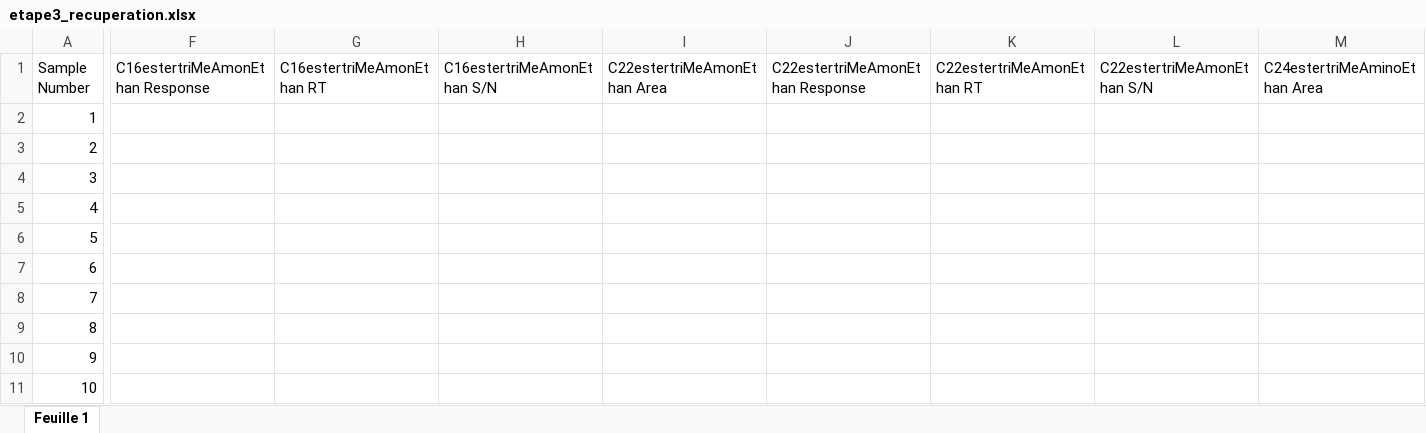
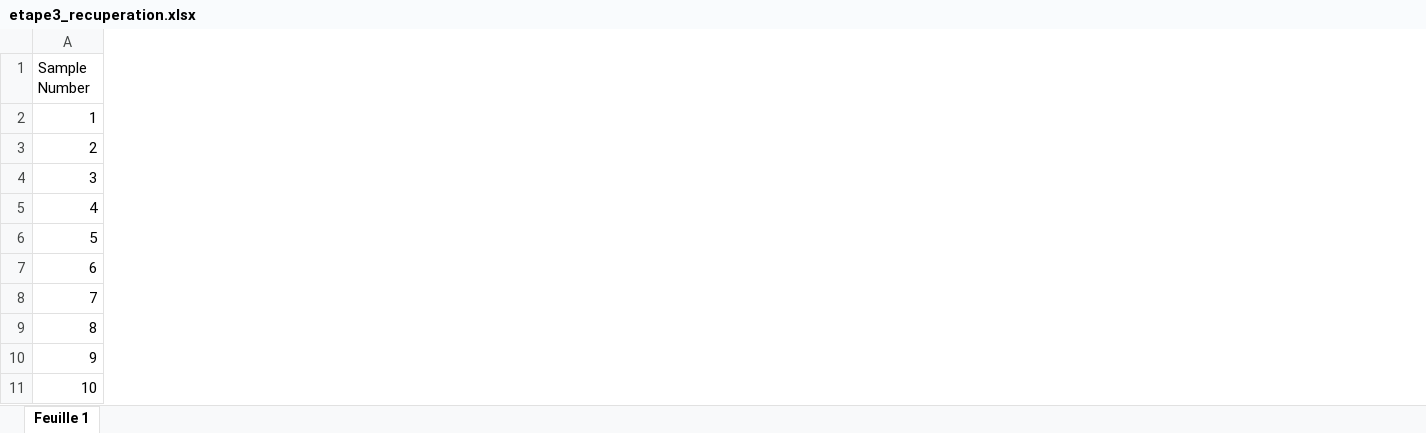
Before and after one commit to jiheneoueslati/Stage_Apteeus, an Excel workbook: extraction/etape3_recuperation.xlsx, sheet Feuille 1, drawn as a sheet; only a part is shown, gaps mark what is left out; values as stored, in another font and other column widths than the file's, no borders; removed rows and columns are numbered as before the commit, all else as after; the diff covers the shown part only; the diff names each change by its address in the sheet, - before the commit and + after, or states it on an @@ line.

```diff
--- a/extraction/etape3_recuperation.xlsx (sheet Feuille 1)
+++ b/extraction/etape3_recuperation.xlsx (sheet Feuille 1)
-column F (C16estertriMeAmonEthan Response), empty
-column G (C16estertriMeAmonEthan RT), empty
-column H (C16estertriMeAmonEthan S/N), empty
-column I (C22estertriMeAmonEthan Area), empty
-column J (C22estertriMeAmonEthan Response), empty
-column K (C22estertriMeAmonEthan RT), empty
-column L (C22estertriMeAmonEthan S/N), empty
-column M (C24estertriMeAminoEthan Area), empty
```
Also changed, not shown: 2 added columns and 6 removed columns elsewhere in this sheet, extraction/Results.xlsx, extraction/etape1_pageform.xlsx, 14 other files.
